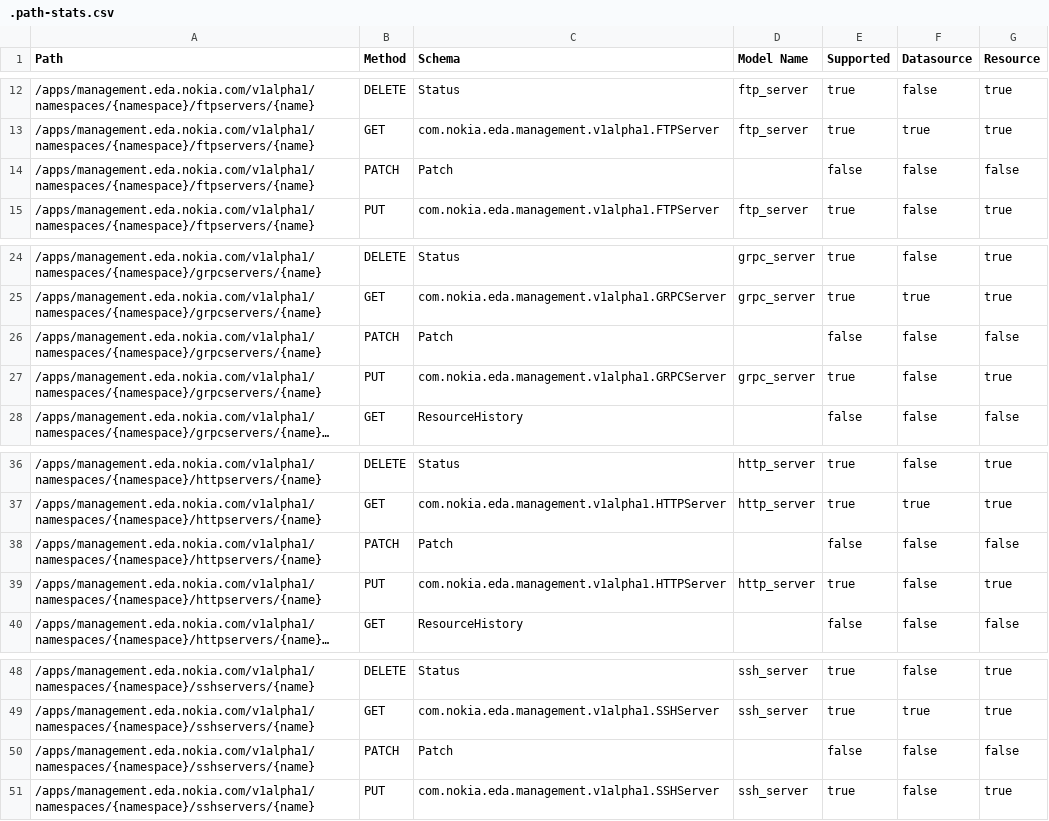
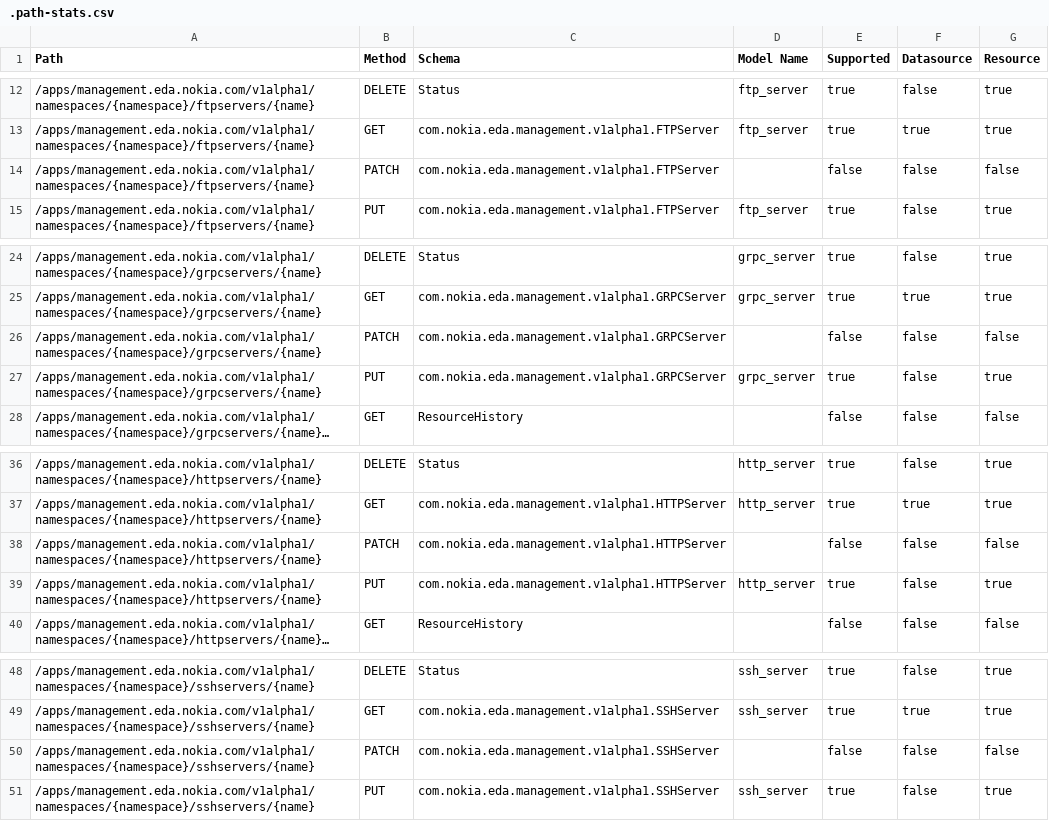
Before and after one commit to nokia-eda/terraform-provider-management-v1alpha1, a CSV file: .path-stats.csv, drawn as a sheet; only a part is shown, gaps mark what is left out; long unchanged cells end in ….

```diff
--- a/.path-stats.csv
+++ b/.path-stats.csv
@@ -13,3 +13,3 @@ Path,Method,Schema,Model Name,Supported,Datasource,Resource
 /apps/management.eda.nokia.com/v1alpha1/namespaces/{namespace}/ftpservers/{name},GET,com.nokia.eda.management.v1alpha1.FTPServer,ftp_server,true,true,true
-/apps/management.eda.nokia.com/v1alpha1/namespaces/{namespace}/ftpservers/{name},PATCH,Patch,,false,false,false
+/apps/management.eda.nokia.com/v1alpha1/namespaces/{namespace}/ftpservers/{name},PATCH,com.nokia.eda.management.v1alpha1.FTPServer,,false,false,false
 /apps/management.eda.nokia.com/v1alpha1/namespaces/{namespace}/ftpservers/{name},PUT,com.nokia.eda.management.v1alpha1.FTPServer,ftp_server,true,false,true
@@ -25,3 +25,3 @@ Path,Method,Schema,Model Name,Supported,Datasource,Resource
 /apps/management.eda.nokia.com/v1alpha1/namespaces/{namespace}/grpcservers/{name},GET,com.nokia.eda.management.v1alpha1.GRPCServer,grpc_server,true,true,true
-/apps/management.eda.nokia.com/v1alpha1/namespaces/{namespace}/grpcservers/{name},PATCH,Patch,,false,false,false
+/apps/management.eda.nokia.com/v1alpha1/namespaces/{namespace}/grpcservers/{name},PATCH,com.nokia.eda.management.v1alpha1.GRPCServer,,false,false,false
 /apps/management.eda.nokia.com/v1alpha1/namespaces/{namespace}/grpcservers/{name},PUT,com.nokia.eda.management.v1alpha1.GRPCServer,grpc_server,true,false,true
@@ -37,3 +37,3 @@ Path,Method,Schema,Model Name,Supported,Datasource,Resource
 /apps/management.eda.nokia.com/v1alpha1/namespaces/{namespace}/httpservers/{name},GET,com.nokia.eda.management.v1alpha1.HTTPServer,http_server,true,true,true
-/apps/management.eda.nokia.com/v1alpha1/namespaces/{namespace}/httpservers/{name},PATCH,Patch,,false,false,false
+/apps/management.eda.nokia.com/v1alpha1/namespaces/{namespace}/httpservers/{name},PATCH,com.nokia.eda.management.v1alpha1.HTTPServer,,false,false,false
 /apps/management.eda.nokia.com/v1alpha1/namespaces/{namespace}/httpservers/{name},PUT,com.nokia.eda.management.v1alpha1.HTTPServer,http_server,true,false,true
@@ -49,3 +49,3 @@ Path,Method,Schema,Model Name,Supported,Datasource,Resource
 /apps/management.eda.nokia.com/v1alpha1/namespaces/{namespace}/sshservers/{name},GET,com.nokia.eda.management.v1alpha1.SSHServer,ssh_server,true,true,true
-/apps/management.eda.nokia.com/v1alpha1/namespaces/{namespace}/sshservers/{name},PATCH,Patch,,false,false,false
+/apps/management.eda.nokia.com/v1alpha1/namespaces/{namespace}/sshservers/{name},PATCH,com.nokia.eda.management.v1alpha1.SSHServer,,false,false,false
 /apps/management.eda.nokia.com/v1alpha1/namespaces/{namespace}/sshservers/{name},PUT,com.nokia.eda.management.v1alpha1.SSHServer,ssh_server,true,false,true
```
Also changed, not shown: 3 other files.
